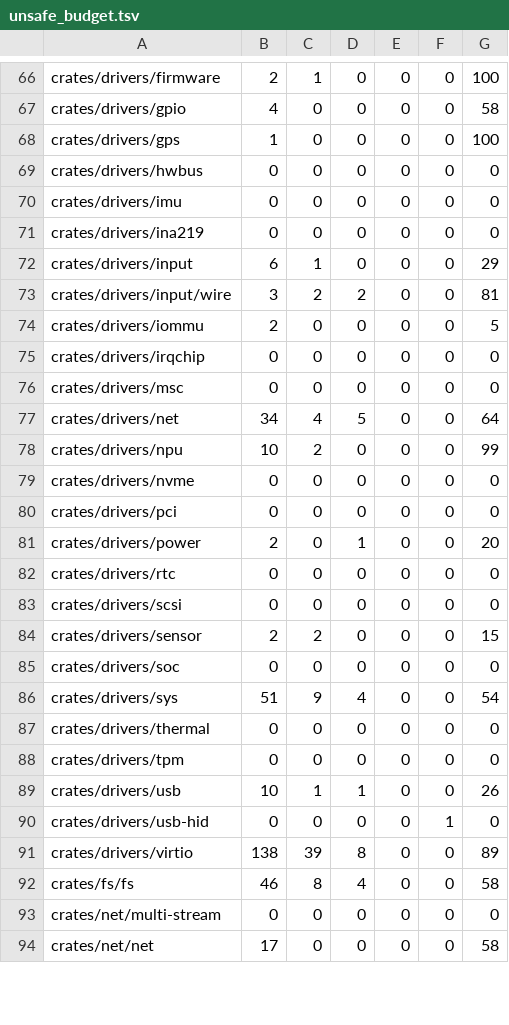
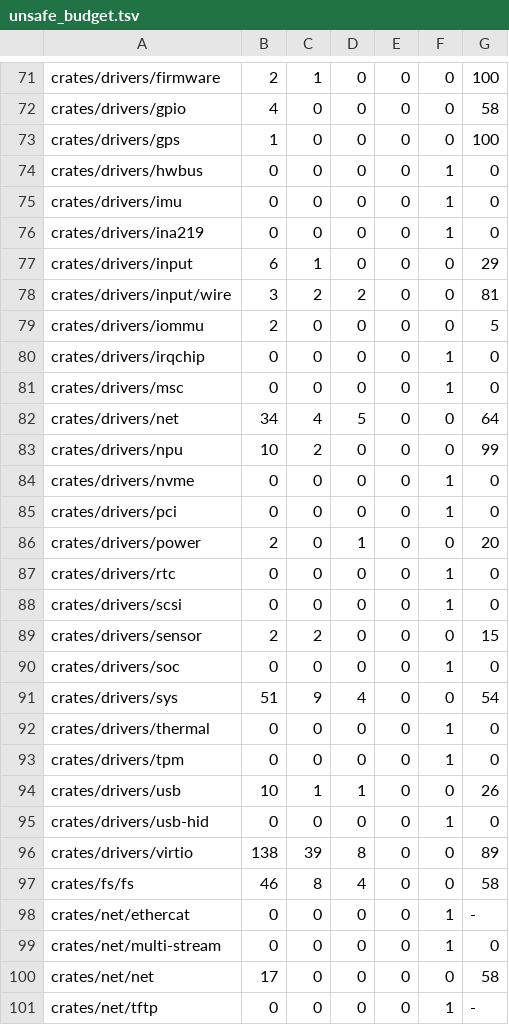
Before and after one commit to fgrg1978/AzOS, a TSV file: tools/unsafe_budget.tsv, drawn as a sheet; only a part is shown, gaps mark what is left out; the diff covers the shown part only.

Commit message:
forbid(unsafe_code) in the 56 crates that carry no unsafe
Every crate root of the crates with zero unsafe blocks, fns, impls and
attributes (tests included, no #[no_mangle]/#[export_name]/#[link_section])
now carries #![forbid(unsafe_code)]: 33 kernel crates, 8 host or proc-macro
crates, 15 ring-3 libraries and services. tools/unsafe_budget.tsv records the
forbid, so a crate that loses it fails the gate. Kernel code in crates allowed
unsafe: 98.8% -> 91.1%. Checked: make check on riscv64, aarch64 and x86_64,
cargo check of each workspace crate, the riscv64 userspace images, and the
libsys-macros and linux_seccomp_launch host tests.

```diff
--- a/tools/unsafe_budget.tsv
+++ b/tools/unsafe_budget.tsv
@@ -68,5 +73,5 @@ crates/drivers/gpio	4	0	0	0	0	58
 crates/drivers/gps	1	0	0	0	0	100
-crates/drivers/hwbus	0	0	0	0	0	0
-crates/drivers/imu	0	0	0	0	0	0
-crates/drivers/ina219	0	0	0	0	0	0
+crates/drivers/hwbus	0	0	0	0	1	0
+crates/drivers/imu	0	0	0	0	1	0
+crates/drivers/ina219	0	0	0	0	1	0
 crates/drivers/input	6	1	0	0	0	29
@@ -74,16 +79,16 @@ crates/drivers/input/wire	3	2	2	0	0	81
 crates/drivers/iommu	2	0	0	0	0	5
-crates/drivers/irqchip	0	0	0	0	0	0
-crates/drivers/msc	0	0	0	0	0	0
+crates/drivers/irqchip	0	0	0	0	1	0
+crates/drivers/msc	0	0	0	0	1	0
 crates/drivers/net	34	4	5	0	0	64
 crates/drivers/npu	10	2	0	0	0	99
-crates/drivers/nvme	0	0	0	0	0	0
-crates/drivers/pci	0	0	0	0	0	0
+crates/drivers/nvme	0	0	0	0	1	0
+crates/drivers/pci	0	0	0	0	1	0
 crates/drivers/power	2	0	1	0	0	20
-crates/drivers/rtc	0	0	0	0	0	0
-crates/drivers/scsi	0	0	0	0	0	0
+crates/drivers/rtc	0	0	0	0	1	0
+crates/drivers/scsi	0	0	0	0	1	0
 crates/drivers/sensor	2	2	0	0	0	15
-crates/drivers/soc	0	0	0	0	0	0
+crates/drivers/soc	0	0	0	0	1	0
 crates/drivers/sys	51	9	4	0	0	54
-crates/drivers/thermal	0	0	0	0	0	0
-crates/drivers/tpm	0	0	0	0	0	0
+crates/drivers/thermal	0	0	0	0	1	0
+crates/drivers/tpm	0	0	0	0	1	0
 crates/drivers/usb	10	1	1	0	0	26
@@ -92,3 +97,5 @@ crates/drivers/virtio	138	39	8	0	0	89
 crates/fs/fs	46	8	4	0	0	58
-crates/net/multi-stream	0	0	0	0	0	0
+crates/net/ethercat	0	0	0	0	1	-
+crates/net/multi-stream	0	0	0	0	1	0
 crates/net/net	17	0	0	0	0	58
+crates/net/tftp	0	0	0	0	1	-
```
Also changed, not shown: 18 added rows and 19 edited cells elsewhere in this file, 52 other files.
